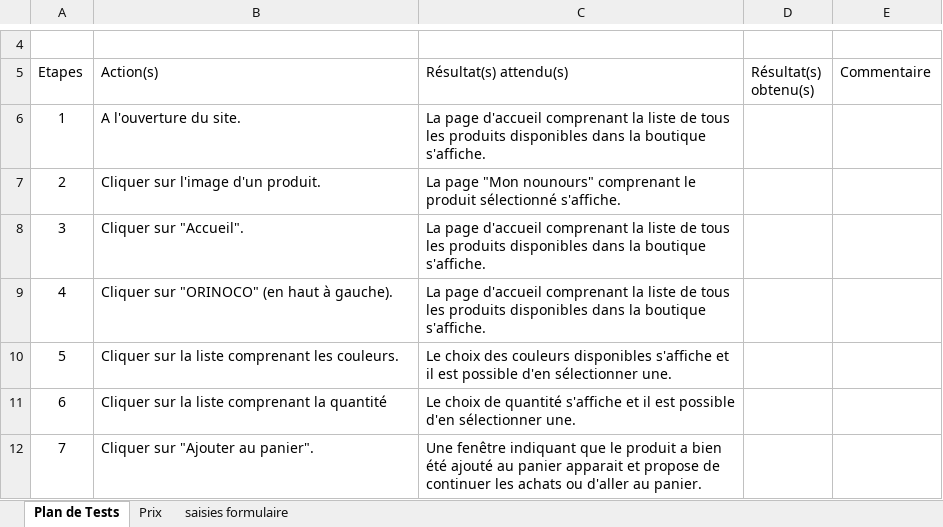
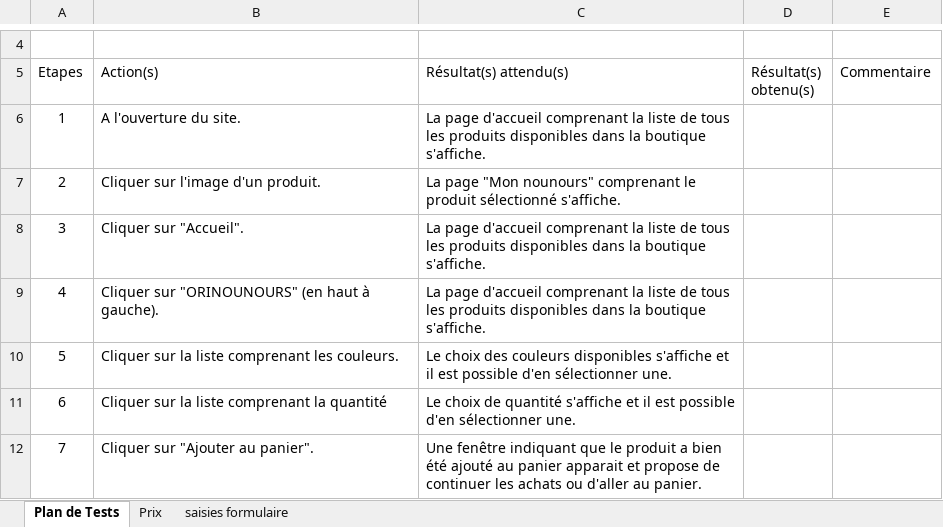
Before and after one commit to ReminaO/ReminaOmar_5_06072021, an Excel workbook: P5_02_plantests.xlsx, sheet Plan de Tests, drawn as a sheet; only a part is shown, gaps mark what is left out; values as stored, in another font and other column widths than the file's, no borders; table styles not drawn; the diff names each change by its address in the sheet, - before the commit and + after, or states it on an @@ line.

Commit message:
Modification du plan de tests

```diff
--- a/P5_02_plantests.xlsx (sheet Plan de Tests)
+++ b/P5_02_plantests.xlsx (sheet Plan de Tests)
-B9 (Action(s)): Cliquer sur "ORINOCO" (en haut à gauche).
+B9 (Action(s)): Cliquer sur "ORINOUNOURS" (en haut à gauche).
```
